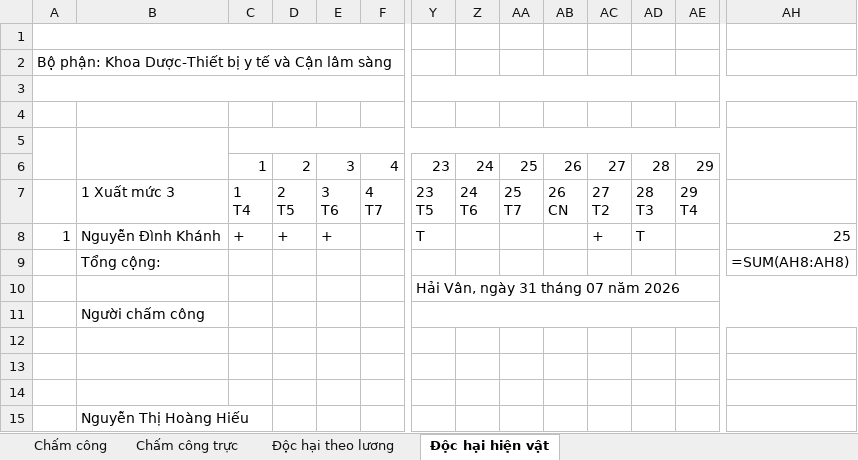
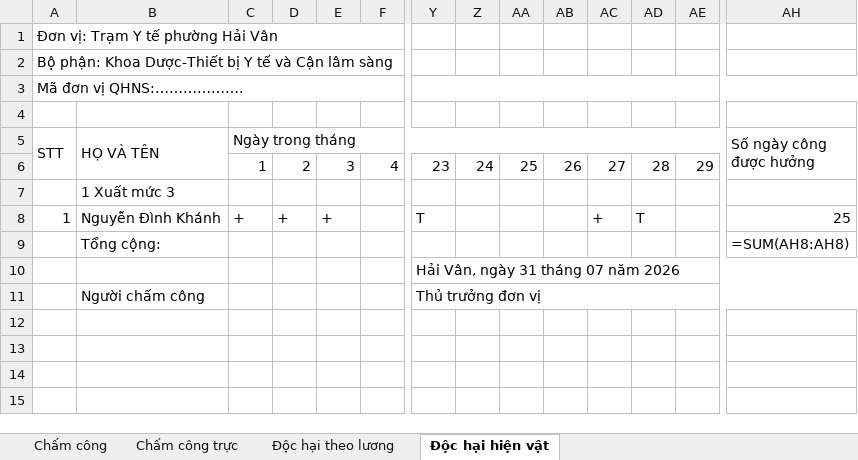
Before and after one commit to quoctri1802/tythaivan, an Excel workbook: Bao_cao_cham_cong_Thang_7_2026_TEST.xlsx, sheet Độc hại hiện vật, drawn as a sheet; only a part is shown, gaps mark what is left out; values as stored, in another font and other column widths than the file's, no cell formats; formulas without a stored value are shown as written; removed rows and columns are numbered as before the commit, all else as after; rows hold the shown columns only; ↵ is a line break in a cell; the diff covers the shown part only; the diff names each change by its address in the sheet, - before the commit and + after, or states it on an @@ line.

```diff
--- a/Bao_cao_cham_cong_Thang_7_2026_TEST.xlsx (sheet Độc hại hiện vật)
+++ b/Bao_cao_cham_cong_Thang_7_2026_TEST.xlsx (sheet Độc hại hiện vật)
+row 1: Đơn vị: Trạm Y tế phường Hải Vân
+row 2: Bộ phận: Khoa Dược-Thiết bị Y tế và Cận lâm sàng
+row 3: Mã đơn vị QHNS:……………….
-A1:F1 merged
-row 2: Bộ phận: Khoa Dược-Thiết bị y tế và Cận lâm sàng
-row 5: (empty)
+row 5: STT | HỌ VÀ TÊN | Ngày trong tháng |  |  |  |  |  |  |  |  |  |  | Số ngày công được hưởng
-A3:F3 merged
+A5:A6 merged
+B5:B6 merged
+C5:AF5 merged
-Y3:AH3 merged
+AH5:AH6 merged
-row 4: (empty)
-row 5: (empty)
-row 7:  | 1 Xuất mức 3 | 1 ↵ T4 | 2 ↵ T5 | 3 ↵ T6 | 4 ↵ T7 | 23 ↵ T5 | 24 ↵ T6 | 25 ↵ T7 | 26 ↵ CN | 27 ↵ T2 | 28 ↵ T3 | 29 ↵ T4
+row 7:  | 1 Xuất mức 3
-row 11:  | Người chấm công
-row 11: (empty)
+row 11:  | Người chấm công |  |  |  |  | Thủ trưởng đơn vị
+Y11:AH11 merged
-row 13: (empty)
-row 14: (empty)
-row 15:  | Nguyễn Thị Hoàng Hiếu
```
Also changed, not shown: merged cells elsewhere in this sheet, sheet Chấm công, sheet Chấm công trực, sheet Độc hại theo lương, cell formats, 6 other files.
